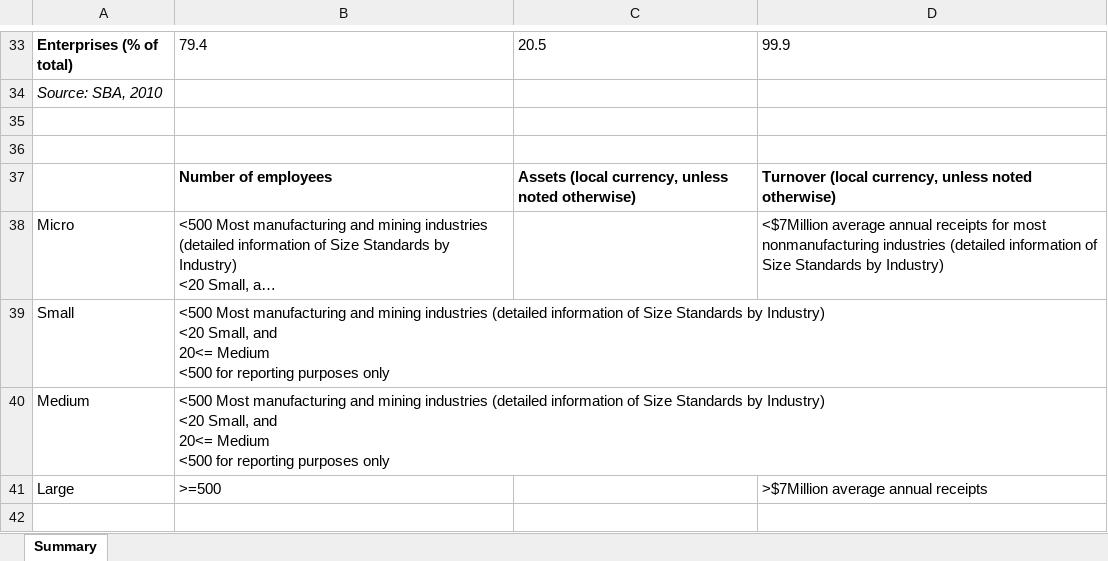
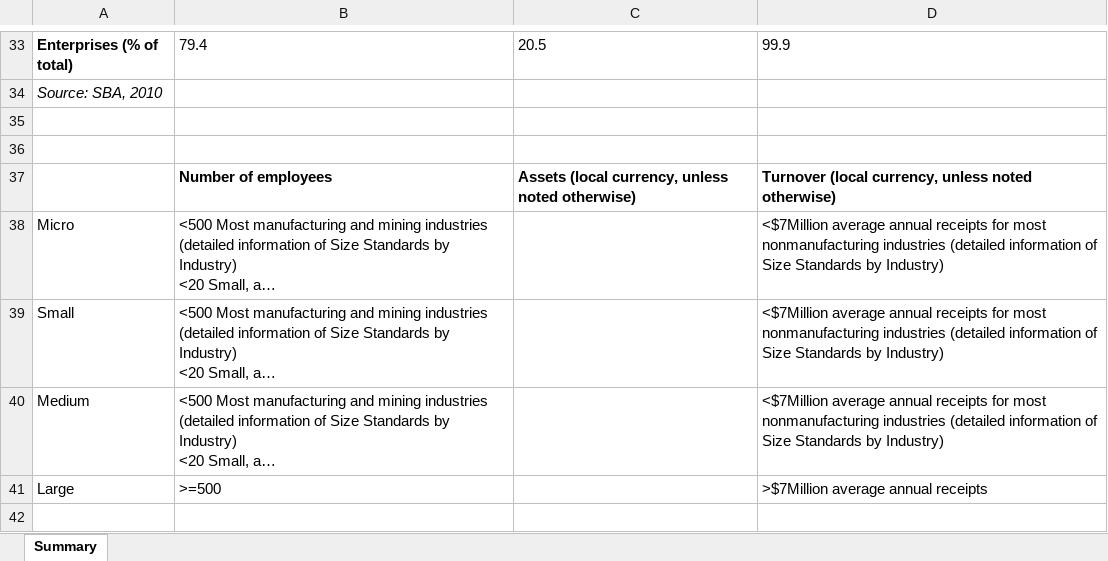
Before and after one commit to ifcwebapp/msmecountryindicators, an Excel workbook: assets/data/MSME Country Indicators - United States Summary.xlsx, sheet Summary, drawn as a sheet; only a part is shown, gaps mark what is left out; long unchanged cells end in …; values as stored, in another font and other column widths than the file's, no borders; the diff names each change by its address in the sheet, - before the commit and + after, or states it on an @@ line.

```diff
--- a/assets/data/MSME Country Indicators - United States Summary.xlsx (sheet Summary)
+++ b/assets/data/MSME Country Indicators - United States Summary.xlsx (sheet Summary)
-D39:D40: (empty)
+D39:D40: <$7Million average annual receipts for most nonmanufacturing industries (detailed information of Size Standards by Industry)
```
Also changed, not shown: 1 other file.
